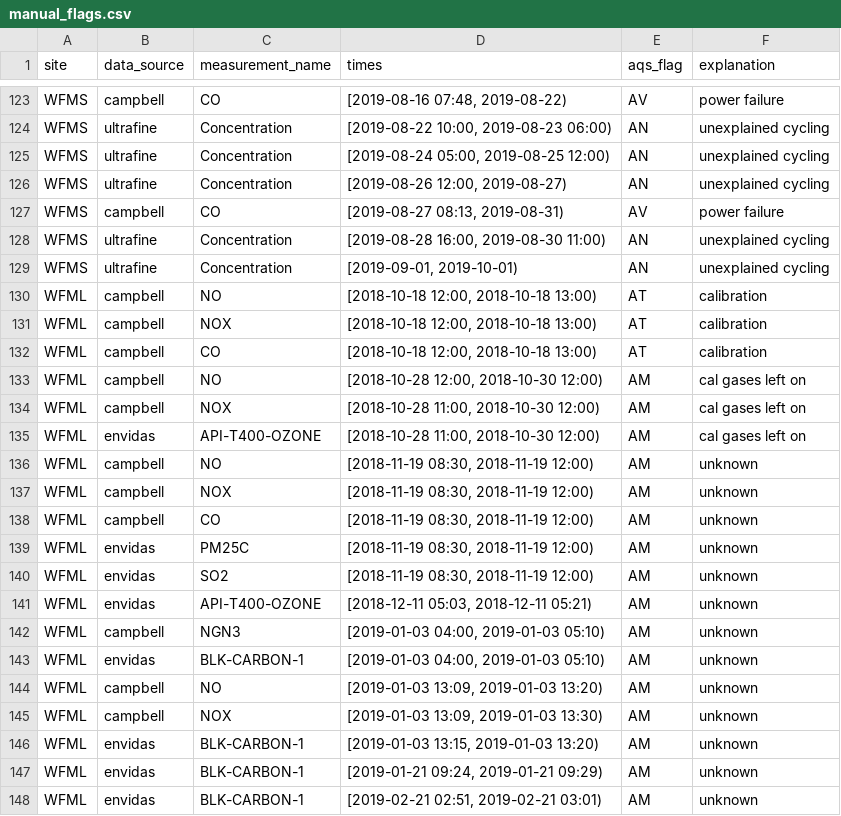
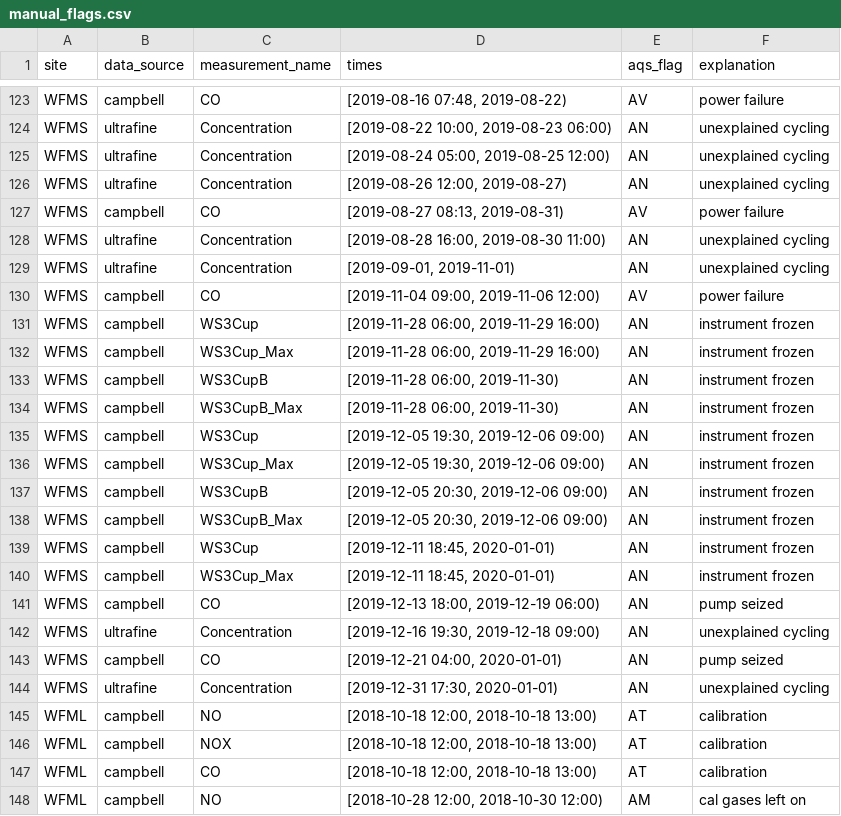
Before and after one commit to ASRCsoft/atmoschem.process, a CSV file: data-raw/package_data/manual_flags.csv, drawn as a sheet; only a part is shown, gaps mark what is left out; the shorter side is filled out with more unchanged rows.

Commit message:
Add 2019 4th quarter WFMS flags. Closes #65, closes #66, closes #67

```diff
--- a/data-raw/package_data/manual_flags.csv
+++ b/data-raw/package_data/manual_flags.csv
@@ -128,3 +128,18 @@ WFMS,campbell,CO,"[2019-08-27 08:13, 2019-08-31)",AV,power failure
 WFMS,ultrafine,Concentration,"[2019-08-28 16:00, 2019-08-30 11:00)",AN,unexplained cycling
-WFMS,ultrafine,Concentration,"[2019-09-01, 2019-10-01)",AN,unexplained cycling
+WFMS,ultrafine,Concentration,"[2019-09-01, 2019-11-01)",AN,unexplained cycling
+WFMS,campbell,CO,"[2019-11-04 09:00, 2019-11-06 12:00)",AV,power failure
+WFMS,campbell,WS3Cup,"[2019-11-28 06:00, 2019-11-29 16:00)",AN,instrument frozen
+WFMS,campbell,WS3Cup_Max,"[2019-11-28 06:00, 2019-11-29 16:00)",AN,instrument frozen
+WFMS,campbell,WS3CupB,"[2019-11-28 06:00, 2019-11-30)",AN,instrument frozen
+WFMS,campbell,WS3CupB_Max,"[2019-11-28 06:00, 2019-11-30)",AN,instrument frozen
+WFMS,campbell,WS3Cup,"[2019-12-05 19:30, 2019-12-06 09:00)",AN,instrument frozen
+WFMS,campbell,WS3Cup_Max,"[2019-12-05 19:30, 2019-12-06 09:00)",AN,instrument frozen
+WFMS,campbell,WS3CupB,"[2019-12-05 20:30, 2019-12-06 09:00)",AN,instrument frozen
+WFMS,campbell,WS3CupB_Max,"[2019-12-05 20:30, 2019-12-06 09:00)",AN,instrument frozen
+WFMS,campbell,WS3Cup,"[2019-12-11 18:45, 2020-01-01)",AN,instrument frozen
+WFMS,campbell,WS3Cup_Max,"[2019-12-11 18:45, 2020-01-01)",AN,instrument frozen
+WFMS,campbell,CO,"[2019-12-13 18:00, 2019-12-19 06:00)",AN,pump seized
+WFMS,ultrafine,Concentration,"[2019-12-16 19:30, 2019-12-18 09:00)",AN,unexplained cycling
+WFMS,campbell,CO,"[2019-12-21 04:00, 2020-01-01)",AN,pump seized
+WFMS,ultrafine,Concentration,"[2019-12-31 17:30, 2020-01-01)",AN,unexplained cycling
 WFML,campbell,NO,"[2018-10-18 12:00, 2018-10-18 13:00)",AT,calibration
```
Also changed, not shown: data-raw/package_data/cal_flags.csv, data-raw/package_data/measurement_types.csv, 7 other files.
